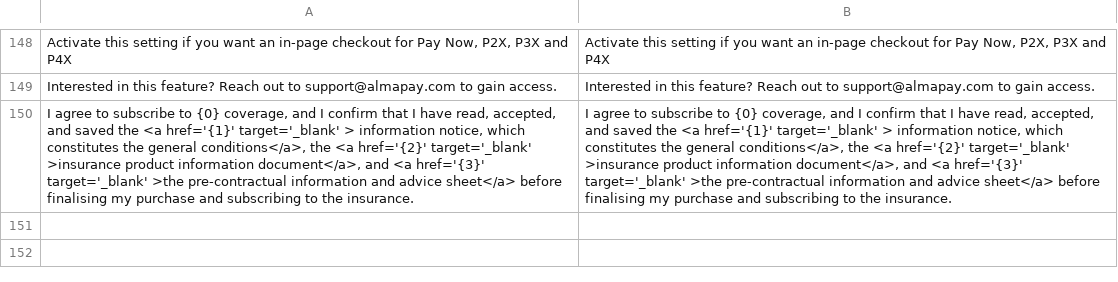
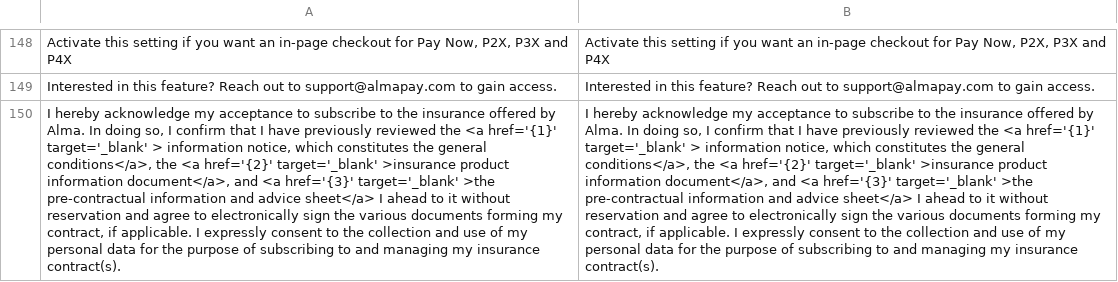
Before and after one commit to alma/alma-monthlypayments-magento2, a CSV file: i18n/en_US.csv, drawn as a sheet; only a part is shown, gaps mark what is left out; removed rows and columns are numbered as before the commit, all else as after; the diff names each change by its address in the sheet, - before the commit and + after, or states it on an @@ line.

```diff
--- a/i18n/en_US.csv
+++ b/i18n/en_US.csv
-row 150: I agree to subscribe to {0} coverage, and I confirm that I have read, accepted, and saved the <a href='{1}' target='_blank' > information notice, which constitutes the general conditions</a>, the <a href='{2}' target='_blank' >insurance product information document</a>, and <a href='{3}' target='_blank' >the pre-contractual information and advice sheet</a> before finalising my purchase and subscribing to the insurance. | I agree to subscribe to {0} coverage, and I confirm that I have read, accepted, and saved the <a href='{1}' target='_blank' > information notice, which constitutes the general conditions</a>, the <a href='{2}' target='_blank' >insurance product information document</a>, and <a href='{3}' target='_blank' >the pre-contractual information and advice sheet</a> before finalising my purchase and subscribing to the insurance.
+row 150: I hereby acknowledge my acceptance to subscribe to the insurance offered by Alma. In doing so, I confirm that I have previously reviewed the <a href='{1}' target='_blank' > information notice, which constitutes the general conditions</a>, the <a href='{2}' target='_blank' >insurance product information document</a>, and <a href='{3}' target='_blank' >the pre-contractual information and advice sheet</a> I ahead to it without reservation and agree to electronically sign the various documents forming my contract, if applicable. I expressly consent to the collection and use of my personal data for the purpose of subscribing to and managing my insurance contract(s). | I hereby acknowledge my acceptance to subscribe to the insurance offered by Alma. In doing so, I confirm that I have previously reviewed the <a href='{1}' target='_blank' > information notice, which constitutes the general conditions</a>, the <a href='{2}' target='_blank' >insurance product information document</a>, and <a href='{3}' target='_blank' >the pre-contractual information and advice sheet</a> I ahead to it without reservation and agree to electronically sign the various documents forming my contract, if applicable. I expressly consent to the collection and use of my personal data for the purpose of subscribing to and managing my insurance contract(s).
```
Also changed, not shown: i18n/fr_FR.csv, 1 other file.
